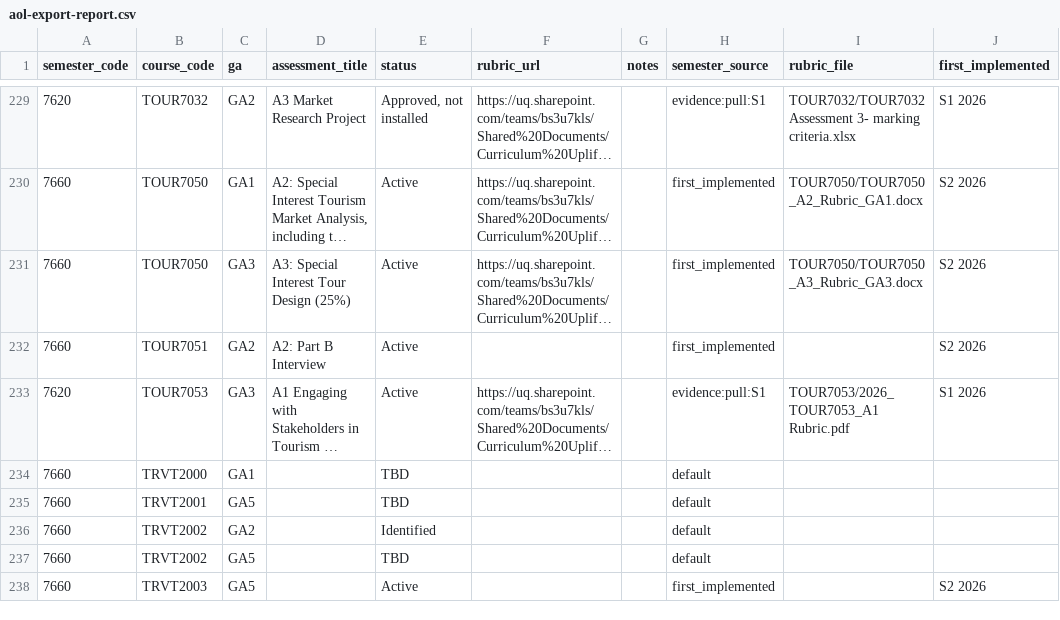
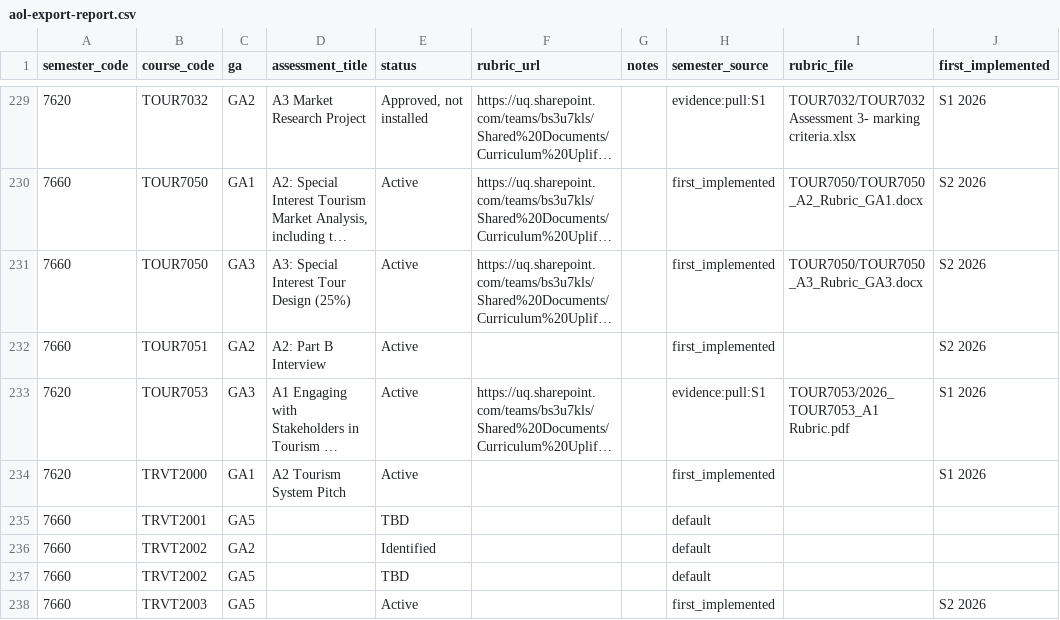
Before and after one commit to UQ-Business-School/uqbs-course-profiles, a CSV file: logs/aol-export-report.csv, drawn as a sheet; only a part is shown, gaps mark what is left out; long unchanged cells end in …; removed rows and columns are numbered as before the commit, all else as after; the diff names each change by its address in the sheet, - before the commit and + after, or states it on an @@ line.

```diff
--- a/logs/aol-export-report.csv
+++ b/logs/aol-export-report.csv
-row 234: 7660 | TRVT2000 | GA1 |  | TBD |  |  | default
+row 234: 7620 | TRVT2000 | GA1 | A2 Tourism System Pitch | Active |  |  | first_implemented |  | S1 2026
```
Also changed, not shown: taxonomy/aol-template.csv, 1 other file.
